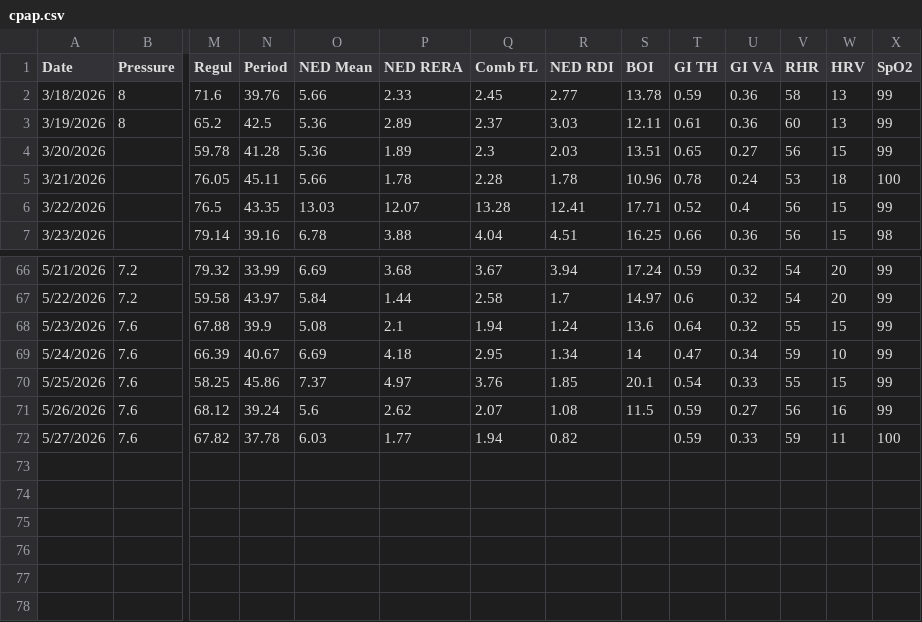
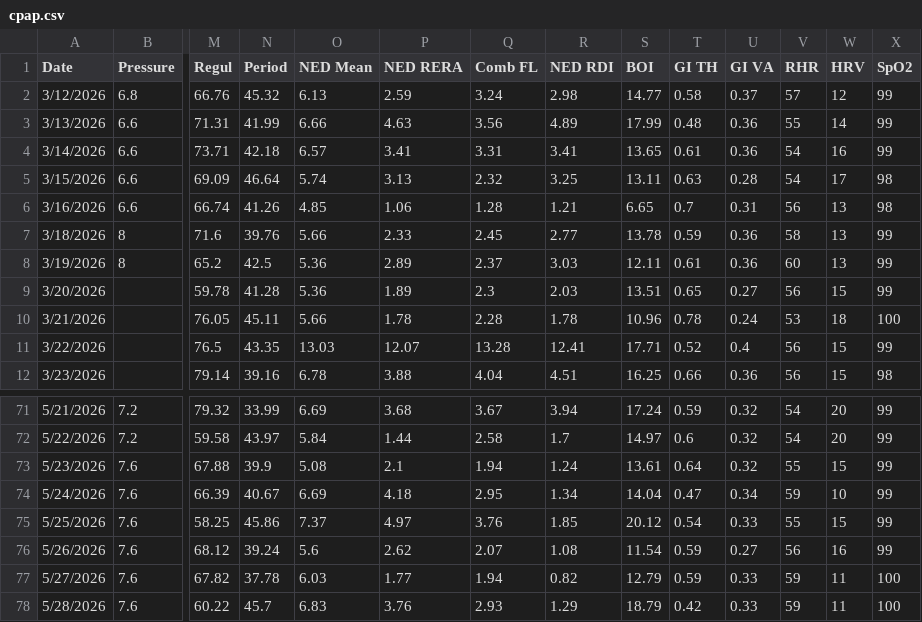
Before and after one commit to trbogart/cpap_regression, a CSV file: cpap.csv, drawn as a sheet; only a part is shown, gaps mark what is left out; addresses are those after the commit; rows hold the shown columns only; the diff names each change by its address in the sheet, - before the commit and + after, or states it on an @@ line.

```diff
--- a/cpap.csv
+++ b/cpap.csv
+row 2: 3/12/2026 | 6.8 | 66.76 | 45.32 | 6.13 | 2.59 | 3.24 | 2.98 | 14.77 | 0.58 | 0.37 | 57 | 12 | 99
+row 3: 3/13/2026 | 6.6 | 71.31 | 41.99 | 6.66 | 4.63 | 3.56 | 4.89 | 17.99 | 0.48 | 0.36 | 55 | 14 | 99
+row 4: 3/14/2026 | 6.6 | 73.71 | 42.18 | 6.57 | 3.41 | 3.31 | 3.41 | 13.65 | 0.61 | 0.36 | 54 | 16 | 99
+row 5: 3/15/2026 | 6.6 | 69.09 | 46.64 | 5.74 | 3.13 | 2.32 | 3.25 | 13.11 | 0.63 | 0.28 | 54 | 17 | 98
+row 6: 3/16/2026 | 6.6 | 66.74 | 41.26 | 4.85 | 1.06 | 1.28 | 1.21 | 6.65 | 0.7 | 0.31 | 56 | 13 | 98
-S73 (BOI): 13.6
+S73 (BOI): 13.61
-S74 (BOI): 14
+S74 (BOI): 14.04
-S75 (BOI): 20.1
+S75 (BOI): 20.12
-S76 (BOI): 11.5
+S76 (BOI): 11.54
-S77 (BOI): (empty)
+S77 (BOI): 12.79
+row 78: 5/28/2026 | 7.6 | 60.22 | 45.7 | 6.83 | 3.76 | 2.93 | 1.29 | 18.79 | 0.42 | 0.33 | 59 | 11 | 100
```
Also changed, not shown: 1 other file.
